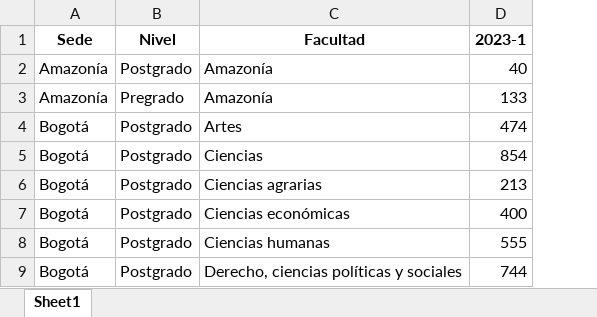
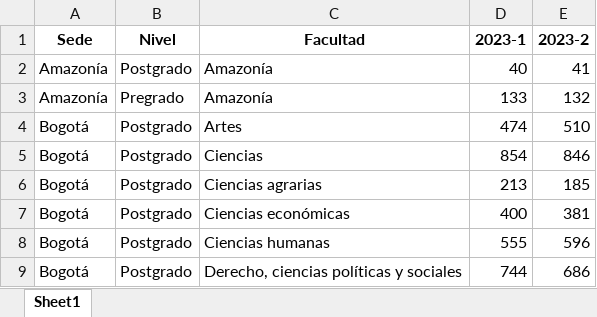
Before and after one commit to estadisticaun/SolicitudesONE, an Excel workbook: GNFA/Entrega/Matriculados/Mat_Facultad.xlsx, sheet Sheet1, drawn as a sheet; only a part is shown; values as stored, in another font and other column widths than the file's, no borders; the diff names each change by its address in the sheet, - before the commit and + after, or states it on an @@ line.

```diff
--- a/GNFA/Entrega/Matriculados/Mat_Facultad.xlsx (sheet Sheet1)
+++ b/GNFA/Entrega/Matriculados/Mat_Facultad.xlsx (sheet Sheet1)
+column E (2023-2), rows 2-9: 41 | 132 | 510 | 846 | 185 | 381 | 596 | 686
```
Also changed, not shown: GNFA/Entrega/Matriculados/Estadísticas Matriculados 2023 UNAL.xlsx, GNFA/Entrega/Matriculados/Mat_Programa.xlsx, 4 other files.
